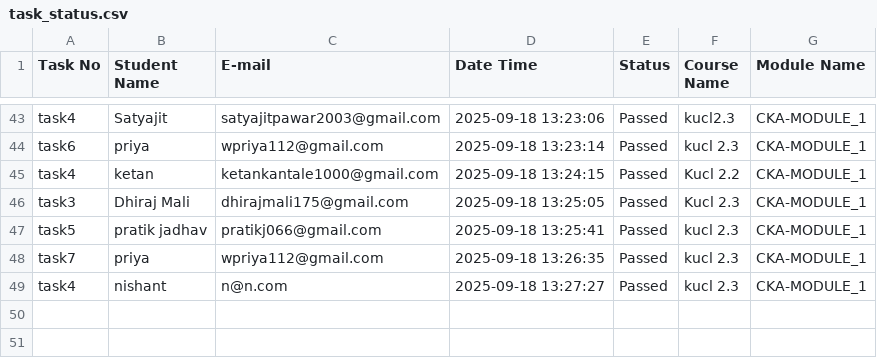
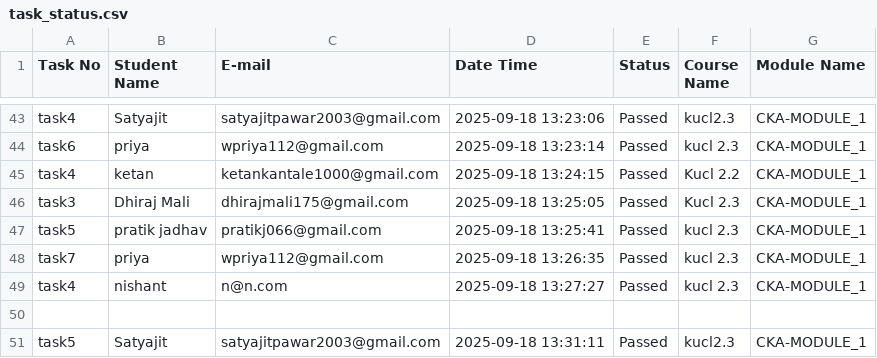
Before and after one commit to abhay-dandge/task-submission-records, a CSV file: task_status.csv, drawn as a sheet; only a part is shown, gaps mark what is left out.

Commit message:
Task task5 completed by Satyajit on 2025-09-18 13:31:11

```diff
--- a/task_status.csv
+++ b/task_status.csv
@@ -49 +49,3 @@ task7,priya,wpriya112@gmail.com,2025-09-18 13:26:35,Passed,kucl 2.3,CKA-MODULE_1
 task4,nishant,n@n.com,2025-09-18 13:27:27,Passed,kucl 2.3,CKA-MODULE_1
+
+task5,Satyajit,satyajitpawar2003@gmail.com,2025-09-18 13:31:11,Passed,kucl2.3,CKA-MODULE_1
```
